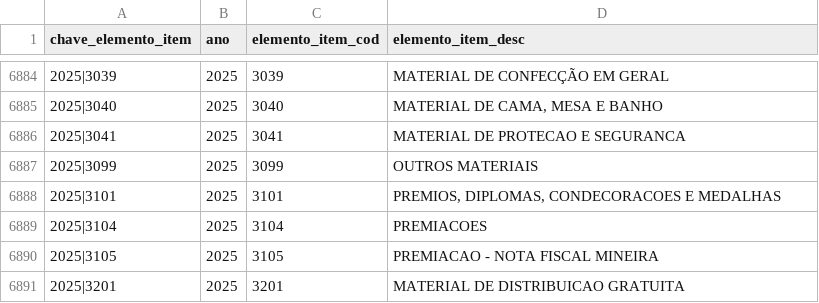
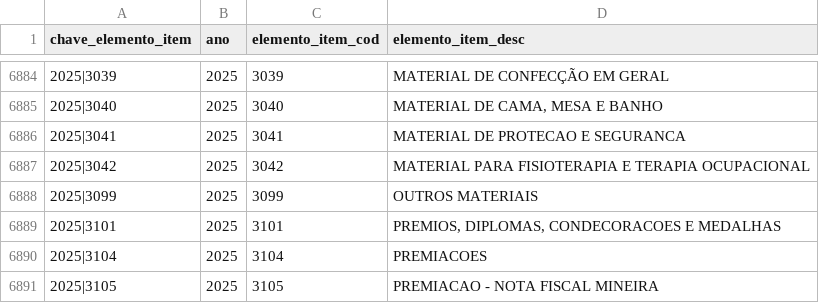
Before and after one commit to splor-mg/dados-aux-classificadores, a CSV file: data/elemento_item.csv, drawn as a sheet; only a part is shown, gaps mark what is left out; the shorter side is filled out with more unchanged rows.

```diff
--- a/data/elemento_item.csv
+++ b/data/elemento_item.csv
@@ -6886,2 +6886,3 @@ chave_elemento_item,ano,elemento_item_cod,elemento_item_desc
 2025|3041,2025,3041,MATERIAL DE PROTECAO E SEGURANCA
+2025|3042,2025,3042,MATERIAL PARA FISIOTERAPIA E TERAPIA OCUPACIONAL
 2025|3099,2025,3099,OUTROS MATERIAIS
```
Also changed, not shown: data-raw/elemento_item_current.csv, 1 other file.
